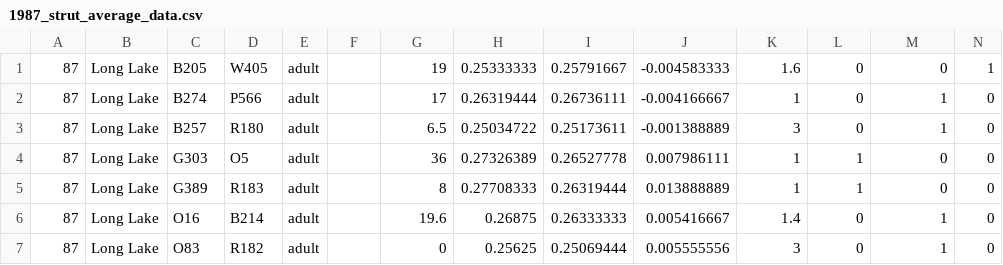
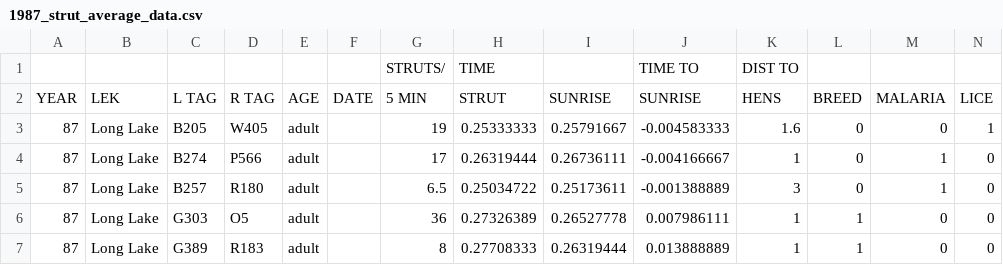
Before and after one commit to emilyblackk/sage-grouse-lekking, a CSV file: prelim_clean/1987_strut_average_data.csv, drawn as a sheet; only a part is shown; the shorter side is filled out with more unchanged rows; the diff names each change by its address in the sheet, - before the commit and + after, or states it on an @@ line.

```diff
--- a/prelim_clean/1987_strut_average_data.csv
+++ b/prelim_clean/1987_strut_average_data.csv
+row 1:  |  |  |  |  |  | STRUTS/ | TIME |  | TIME TO | DIST TO
+row 2: YEAR | LEK | L TAG | R TAG | AGE | DATE | 5 MIN | STRUT | SUNRISE | SUNRISE | HENS | BREED | MALARIA | LICE
```
Also changed, not shown: prelim_clean/1988_strut_average_data.csv, prelim_clean/1989_strut_average_data.csv, 10 other files.
